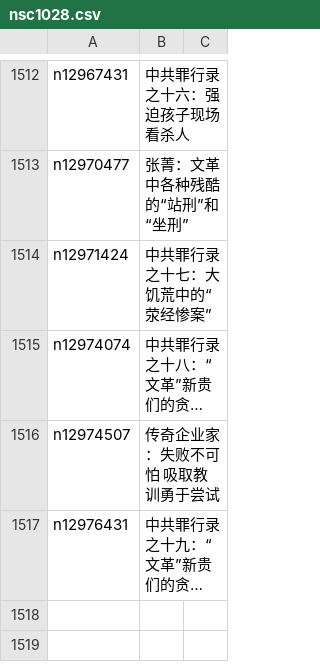
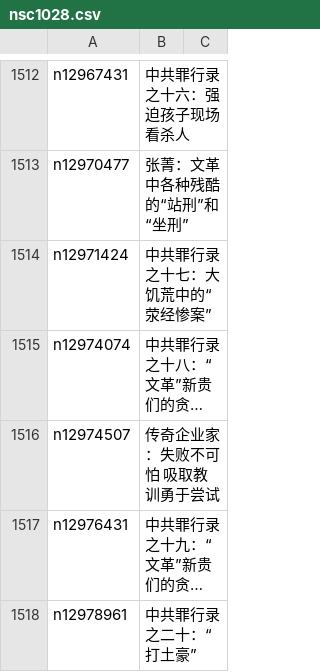
Before and after one commit to easy2view/epoch-comment, a CSV file: indexes/nsc1028.csv, drawn as a sheet; only a part is shown, gaps mark what is left out; long unchanged cells end in …; the diff names each change by its address in the sheet, - before the commit and + after, or states it on an @@ line.

```diff
--- a/indexes/nsc1028.csv
+++ b/indexes/nsc1028.csv
+row 1518: n12978961 | 中共罪行录之二十：“打土豪”
```
Also changed, not shown: indexes/nsc1025.csv, indexes/nsc1035.csv, 24 other files.
